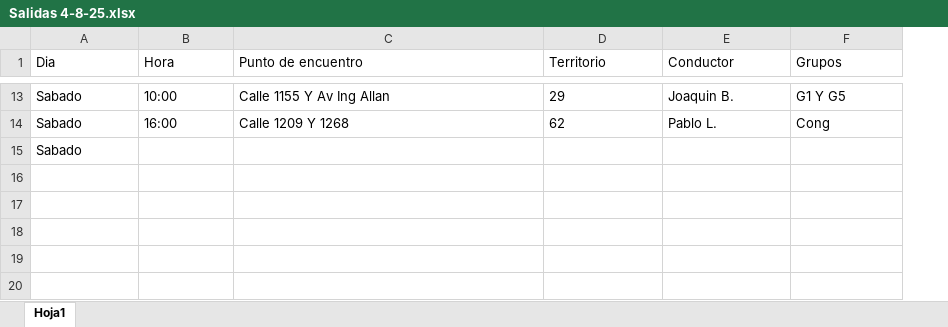
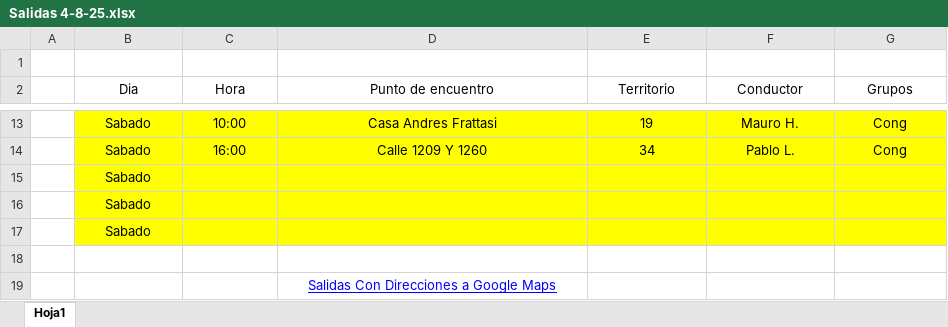
Before and after one commit to E-rik-Salva/salidas, an Excel workbook: Salidas 4-8-25.xlsx, sheet Hoja1, drawn as a sheet; only a part is shown, gaps mark what is left out; values as stored, in another font and other column widths than the file's, no borders; addresses are those after the commit; the diff covers the shown part only; the diff names each change by its address in the sheet, - before the commit and + after, or states it on an @@ line.

```diff
--- a/Salidas 4-8-25.xlsx (sheet Hoja1)
+++ b/Salidas 4-8-25.xlsx (sheet Hoja1)
+column A, empty
+row 1: (empty)
-B2:G2 alignment: left
+B2:G2 alignment: center
-B13:G14 alignment: left
+B13:G14 alignment: center
-B13:G15 fill: none
+B13:G15 fill: #FFFF00
-D13 (Punto de encuentro): Calle 1155 Y Av Ing Allan
+D13 (Punto de encuentro): Casa Andres Frattasi
-E13 (Territorio): 29
+E13 (Territorio): 19
-F13 (Conductor): Joaquin B.
+F13 (Conductor): Mauro H.
-G13 (Grupos): G1 Y G5
+G13 (Grupos): Cong
-D14 (Punto de encuentro): Calle 1209 Y 1268
+D14 (Punto de encuentro): Calle 1209 Y 1260
-E14 (Territorio): 62
+E14 (Territorio): 34
-B15 alignment: left
+B15 alignment: center
+row 16:  | Sabado
+row 17:  | Sabado
+row 18: (empty)
+row 19:  |  |  | Salidas Con Direcciones a Google Maps
```
Also changed, not shown: 1 removed row, 17 edited cells and cell formats elsewhere in this sheet, 1 other file.
